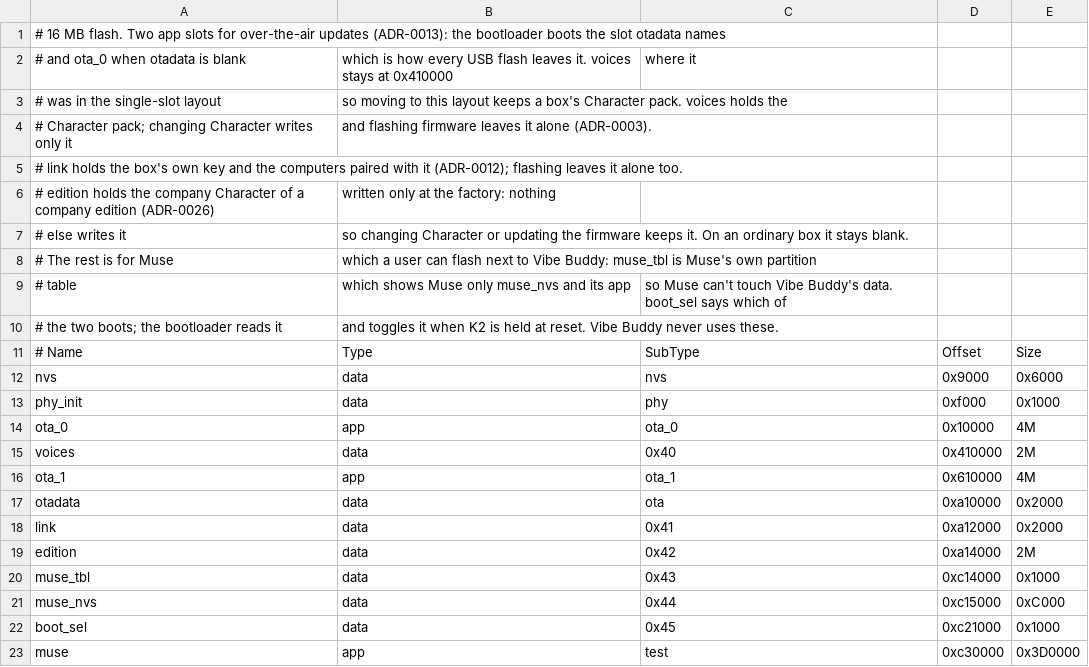
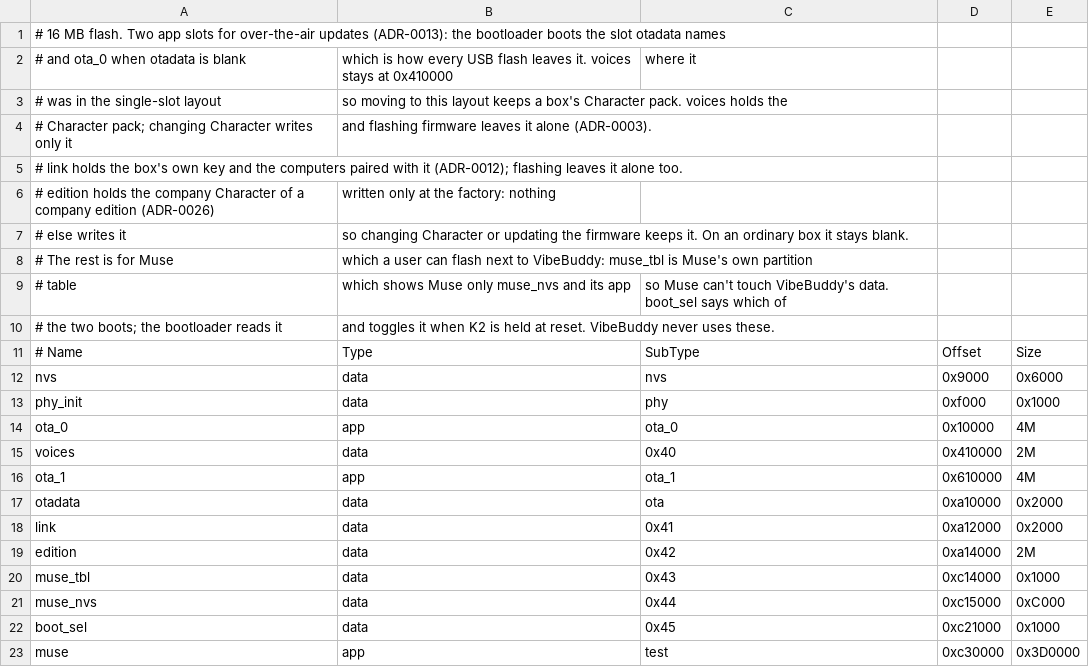
Before and after one commit to second-state/vibebuddy, a CSV file: firmware/partitions.csv, drawn as a sheet.

```diff
--- a/firmware/partitions.csv
+++ b/firmware/partitions.csv
@@ -7,5 +7,5 @@
 # else writes it, so changing Character or updating the firmware keeps it. On an ordinary box it stays blank.
-# The rest is for Muse, which a user can flash next to Vibe Buddy: muse_tbl is Muse's own partition
-# table, which shows Muse only muse_nvs and its app, so Muse can't touch Vibe Buddy's data. boot_sel says which of
-# the two boots; the bootloader reads it, and toggles it when K2 is held at reset. Vibe Buddy never uses these.
+# The rest is for Muse, which a user can flash next to VibeBuddy: muse_tbl is Muse's own partition
+# table, which shows Muse only muse_nvs and its app, so Muse can't touch VibeBuddy's data. boot_sel says which of
+# the two boots; the bootloader reads it, and toggles it when K2 is held at reset. VibeBuddy never uses these.
 # Name,    Type, SubType, Offset,   Size
```
Also changed, not shown: 2 other files.
